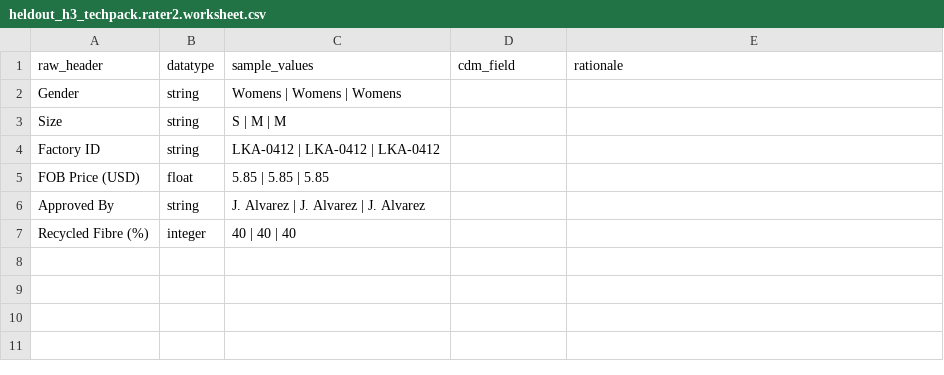
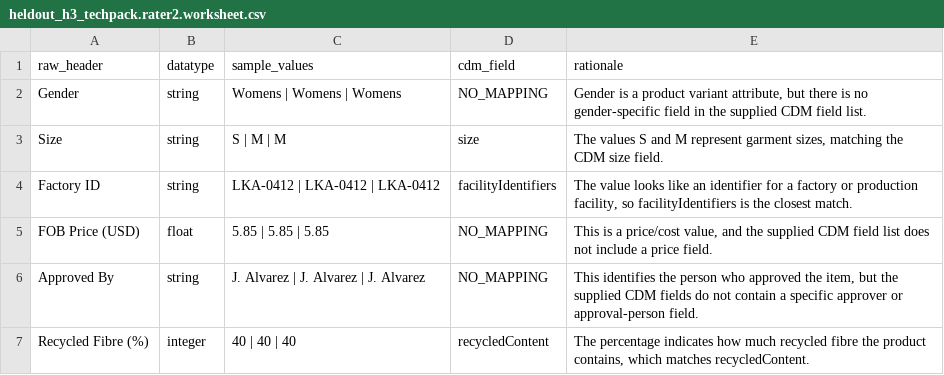
Before and after one commit to yulaAl20/DPP-Framework-ADIF, a CSV file: goldstandard/heldout_h3_techpack.rater2.worksheet.csv, drawn as a sheet.

```diff
--- a/goldstandard/heldout_h3_techpack.rater2.worksheet.csv
+++ b/goldstandard/heldout_h3_techpack.rater2.worksheet.csv
@@ -1,7 +1,7 @@
 raw_header,datatype,sample_values,cdm_field,rationale
-Gender,string,Womens | Womens | Womens,,
-Size,string,S | M | M,,
-Factory ID,string,LKA-0412 | LKA-0412 | LKA-0412,,
-FOB Price (USD),float,5.85 | 5.85 | 5.85,,
-Approved By,string,J. Alvarez | J. Alvarez | J. Alvarez,,
-Recycled Fibre (%),integer,40 | 40 | 40,,
+Gender,string,Womens | Womens | Womens,NO_MAPPING,"Gender is a product variant attribute, but there is no gender-specific field in the supplied CDM field list."
+Size,string,S | M | M,size,"The values S and M represent garment sizes, matching the CDM size field."
+Factory ID,string,LKA-0412 | LKA-0412 | LKA-0412,facilityIdentifiers,"The value looks like an identifier for a factory or production facility, so facilityIdentifiers is the closest match."
+FOB Price (USD),float,5.85 | 5.85 | 5.85,NO_MAPPING,"This is a price/cost value, and the supplied CDM field list does not include a price field."
+Approved By,string,J. Alvarez | J. Alvarez | J. Alvarez,NO_MAPPING,"This identifies the person who approved the item, but the supplied CDM fields do not contain a specific approver or approval-person field."
+Recycled Fibre (%),integer,40 | 40 | 40,recycledContent,"The percentage indicates how much recycled fibre the product contains, which matches recycledContent."
```
Also changed, not shown: goldstandard/heldout_h2_dolibarr.rater2.worksheet.csv, 2 other files.
